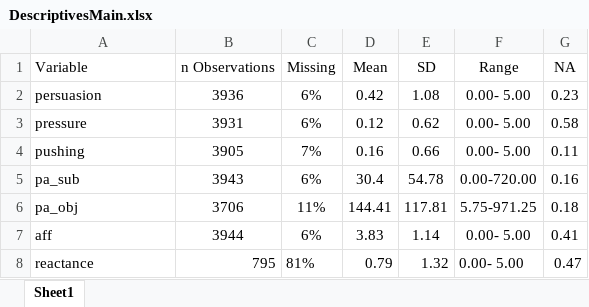
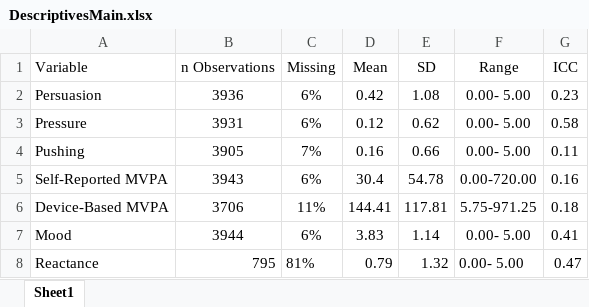
Before and after one commit to Pascal-Kueng/02TimeAndTiesControl, an Excel workbook: Output/DescriptivesMain.xlsx, sheet Sheet1, drawn as a sheet; values as stored, in another font and other column widths than the file's, no borders; the diff names each change by its address in the sheet, - before the commit and + after, or states it on an @@ line.

```diff
--- a/Output/DescriptivesMain.xlsx (sheet Sheet1)
+++ b/Output/DescriptivesMain.xlsx (sheet Sheet1)
-G1: NA
+G1: ICC
-A2 (Variable): persuasion
+A2 (Variable): Persuasion
-A3 (Variable): pressure
+A3 (Variable): Pressure
-A4 (Variable): pushing
+A4 (Variable): Pushing
-A5 (Variable): pa_sub
+A5 (Variable): Self-Reported MVPA
-A6 (Variable): pa_obj
+A6 (Variable): Device-Based MVPA
-A7 (Variable): aff
+A7 (Variable): Mood
-A8 (Variable): reactance
+A8 (Variable): Reactance
```
Also changed, not shown: Output/00_PrettyEditedTables.xlsx.
